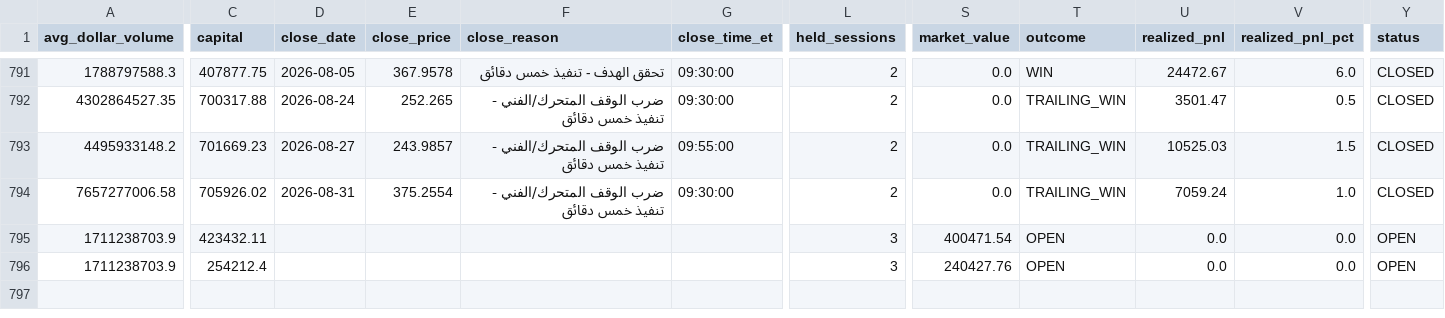
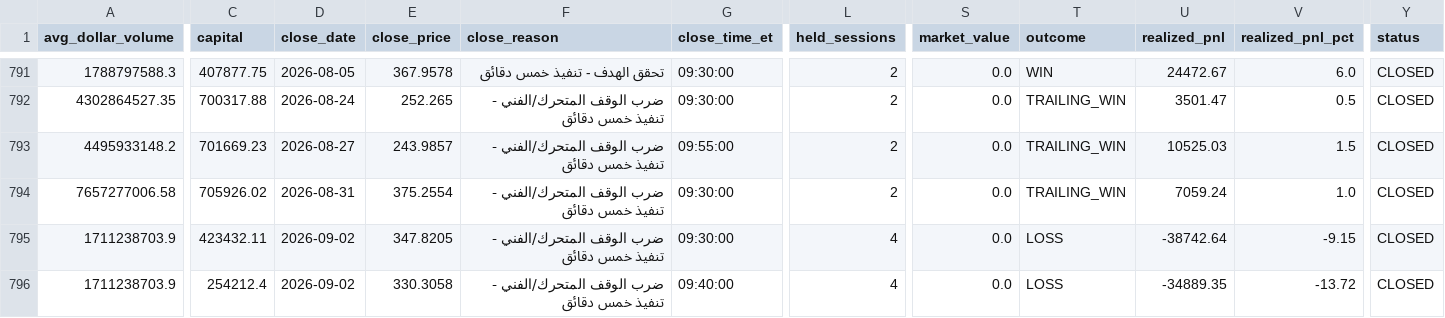
Before and after one commit to Anasmohm/strategy-testing-v2, a CSV file: reports/paper_trades_v31.csv, drawn as a sheet; only a part is shown, gaps mark what is left out; the diff covers the shown part only; the diff names each change by its address in the sheet, - before the commit and + after, or states it on an @@ line.

```diff
--- a/reports/paper_trades_v31.csv
+++ b/reports/paper_trades_v31.csv
-D795:D796 (close_date): (empty)
+D795:D796 (close_date): 2026-09-02
-E795 (close_price): (empty)
+E795 (close_price): 347.8205
-F795:F796 (close_reason): (empty)
+F795:F796 (close_reason): ضرب الوقف المتحرك/الفني - تنفيذ خمس دقائق
-G795 (close_time_et): (empty)
+G795 (close_time_et): 09:30:00
-L795:L796 (held_sessions): 3
+L795:L796 (held_sessions): 4
-S795 (market_value): 400471.54
+S795 (market_value): 0.0
-T795:T796 (outcome): OPEN
+T795:T796 (outcome): LOSS
-U795 (realized_pnl): 0.0
+U795 (realized_pnl): -38742.64
-V795 (realized_pnl_pct): 0.0
+V795 (realized_pnl_pct): -9.15
-Y795:Y796 (status): OPEN
+Y795:Y796 (status): CLOSED
-E796 (close_price): (empty)
+E796 (close_price): 330.3058
-G796 (close_time_et): (empty)
+G796 (close_time_et): 09:40:00
-S796 (market_value): 240427.76
+S796 (market_value): 0.0
-U796 (realized_pnl): 0.0
+U796 (realized_pnl): -34889.35
-V796 (realized_pnl_pct): 0.0
+V796 (realized_pnl_pct): -13.72
```
Also changed, not shown: 2 edited cells elsewhere in this file, reports/paper_equity_curve_v31.csv, reports/paper_portfolio_v31_ledger.csv, 18 other files.
